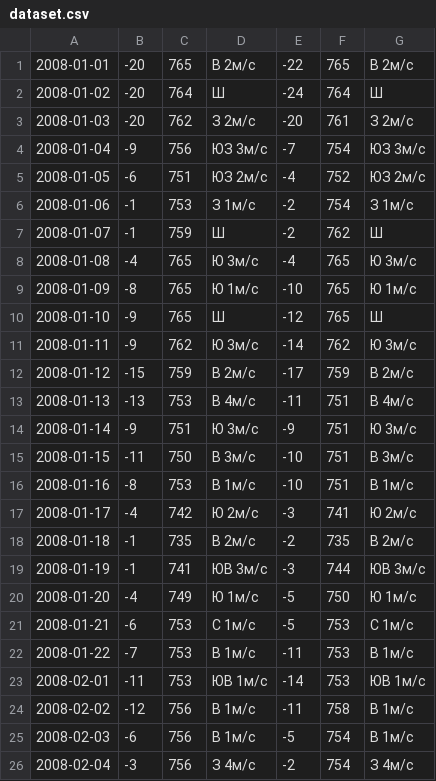
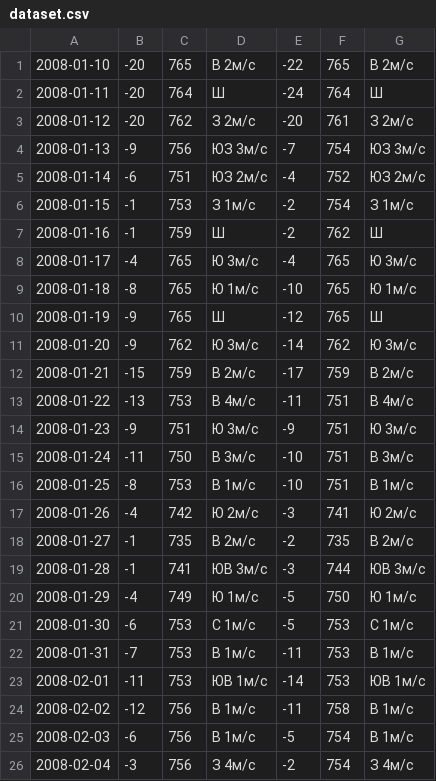
Before and after one commit to buddyuchiha/pythonsecondlab, a CSV file: task1/dataset.csv, drawn as a sheet; only a part is shown.

```diff
--- a/task1/dataset.csv
+++ b/task1/dataset.csv
@@ -1,23 +1,23 @@
-2008-01-01,-20,765,В 2м/с,-22,765,В 2м/с
-2008-01-02,-20,764,Ш,-24,764,Ш
-2008-01-03,-20,762,З 2м/с,-20,761,З 2м/с
-2008-01-04,-9,756,ЮЗ 3м/с,-7,754,ЮЗ 3м/с
-2008-01-05,-6,751,ЮЗ 2м/с,-4,752,ЮЗ 2м/с
-2008-01-06,-1,753,З 1м/с,-2,754,З 1м/с
-2008-01-07,-1,759,Ш,-2,762,Ш
-2008-01-08,-4,765,Ю 3м/с,-4,765,Ю 3м/с
-2008-01-09,-8,765,Ю 1м/с,-10,765,Ю 1м/с
-2008-01-10,-9,765,Ш,-12,765,Ш
-2008-01-11,-9,762,Ю 3м/с,-14,762,Ю 3м/с
-2008-01-12,-15,759,В 2м/с,-17,759,В 2м/с
-2008-01-13,-13,753,В 4м/с,-11,751,В 4м/с
-2008-01-14,-9,751,Ю 3м/с,-9,751,Ю 3м/с
-2008-01-15,-11,750,В 3м/с,-10,751,В 3м/с
-2008-01-16,-8,753,В 1м/с,-10,751,В 1м/с
-2008-01-17,-4,742,Ю 2м/с,-3,741,Ю 2м/с
-2008-01-18,-1,735,В 2м/с,-2,735,В 2м/с
-2008-01-19,-1,741,ЮВ 3м/с,-3,744,ЮВ 3м/с
-2008-01-20,-4,749,Ю 1м/с,-5,750,Ю 1м/с
-2008-01-21,-6,753,С 1м/с,-5,753,С 1м/с
-2008-01-22,-7,753,В 1м/с,-11,753,В 1м/с
+2008-01-10,-20,765,В 2м/с,-22,765,В 2м/с
+2008-01-11,-20,764,Ш,-24,764,Ш
+2008-01-12,-20,762,З 2м/с,-20,761,З 2м/с
+2008-01-13,-9,756,ЮЗ 3м/с,-7,754,ЮЗ 3м/с
+2008-01-14,-6,751,ЮЗ 2м/с,-4,752,ЮЗ 2м/с
+2008-01-15,-1,753,З 1м/с,-2,754,З 1м/с
+2008-01-16,-1,759,Ш,-2,762,Ш
+2008-01-17,-4,765,Ю 3м/с,-4,765,Ю 3м/с
+2008-01-18,-8,765,Ю 1м/с,-10,765,Ю 1м/с
+2008-01-19,-9,765,Ш,-12,765,Ш
+2008-01-20,-9,762,Ю 3м/с,-14,762,Ю 3м/с
+2008-01-21,-15,759,В 2м/с,-17,759,В 2м/с
+2008-01-22,-13,753,В 4м/с,-11,751,В 4м/с
+2008-01-23,-9,751,Ю 3м/с,-9,751,Ю 3м/с
+2008-01-24,-11,750,В 3м/с,-10,751,В 3м/с
+2008-01-25,-8,753,В 1м/с,-10,751,В 1м/с
+2008-01-26,-4,742,Ю 2м/с,-3,741,Ю 2м/с
+2008-01-27,-1,735,В 2м/с,-2,735,В 2м/с
+2008-01-28,-1,741,ЮВ 3м/с,-3,744,ЮВ 3м/с
+2008-01-29,-4,749,Ю 1м/с,-5,750,Ю 1м/с
+2008-01-30,-6,753,С 1м/с,-5,753,С 1м/с
+2008-01-31,-7,753,В 1м/с,-11,753,В 1м/с
 2008-02-01,-11,753,ЮВ 1м/с,-14,753,ЮВ 1м/с
```
Also changed, not shown: task2/dataset.csv, task3/dataset.csv, 14 other files.
